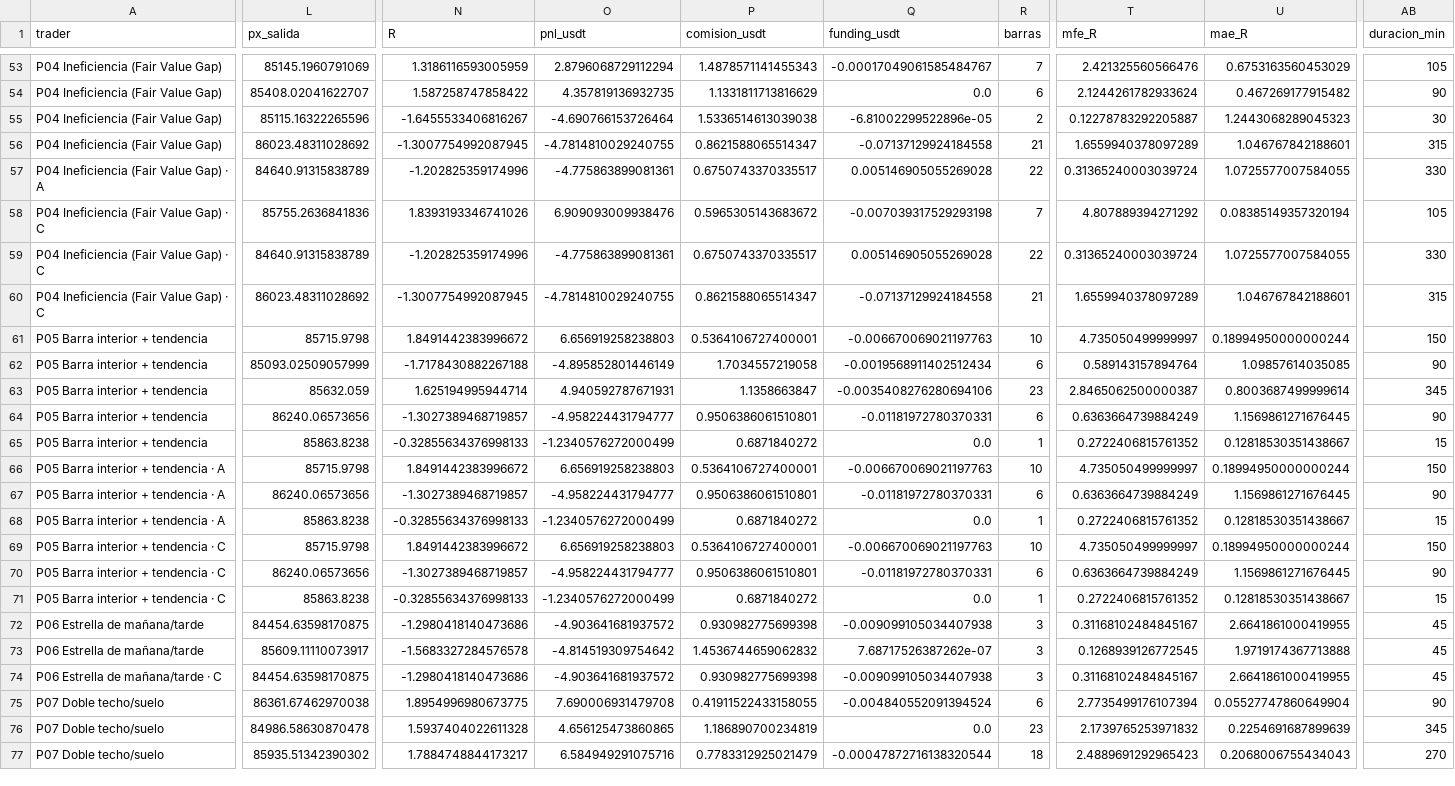
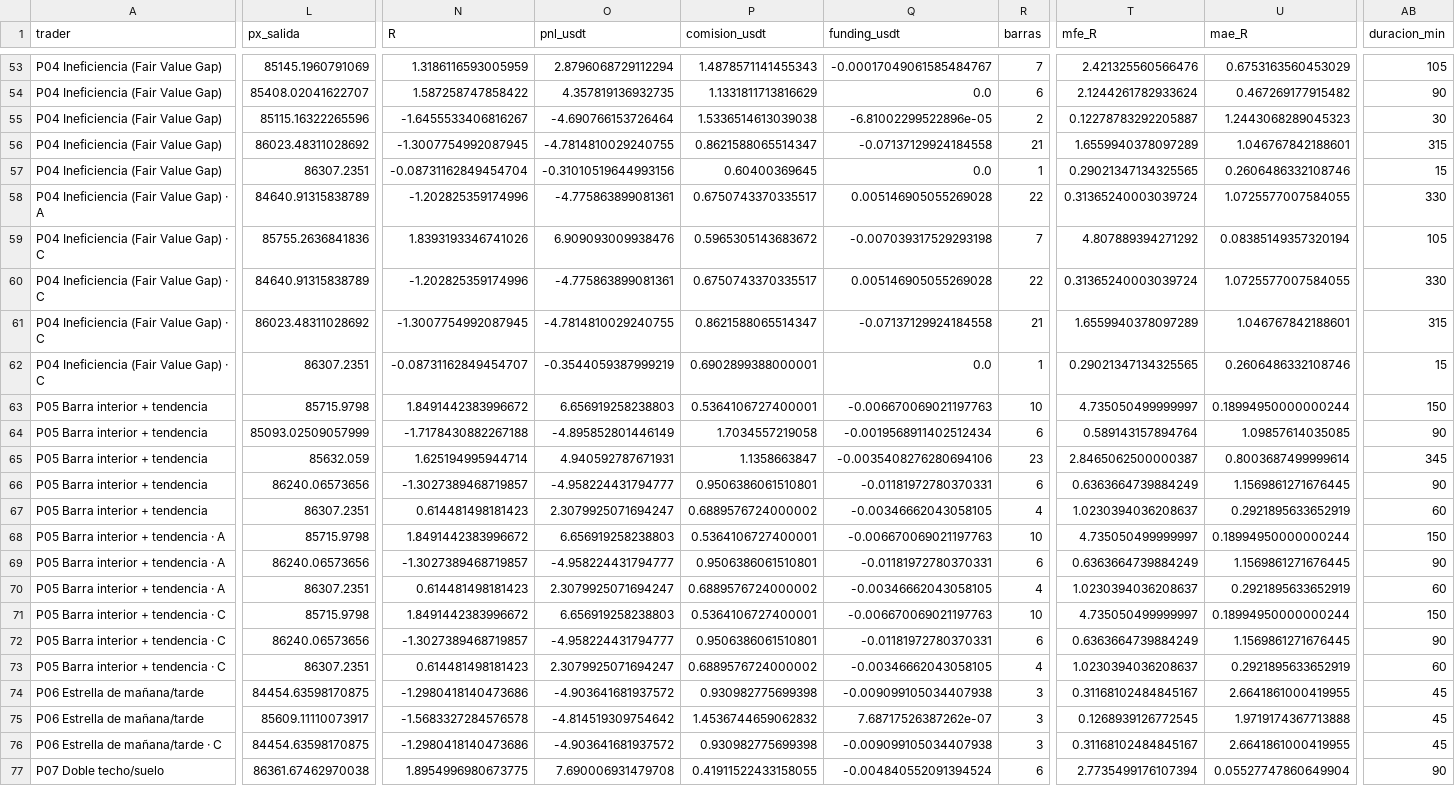
Before and after one commit to josecarrera2708-wq/viral-video-saas, a CSV file: millonary/paper_state/mesa15/trades.csv, drawn as a sheet; only a part is shown, gaps mark what is left out; the shorter side is filled out with more unchanged rows; addresses are those after the commit; rows hold the shown columns only; the diff covers the shown part only; the diff names each change by its address in the sheet, - before the commit and + after, or states it on an @@ line.

```diff
--- a/millonary/paper_state/mesa15/trades.csv
+++ b/millonary/paper_state/mesa15/trades.csv
+row 57: P04 Ineficiencia (Fair Value Gap) | 86307.2351 | -0.08731162849454704 | -0.31010519644993156 | 0.60400369645 | 0.0 | 1 | 0.29021347134325565 | 0.2606486332108746 | 15
+row 62: P04 Ineficiencia (Fair Value Gap) · C | 86307.2351 | -0.08731162849454707 | -0.3544059387999219 | 0.6902899388000001 | 0.0 | 1 | 0.29021347134325565 | 0.2606486332108746 | 15
-L67 (px_salida): 85863.8238
+L67 (px_salida): 86307.2351
-N67 (R): -0.32855634376998133
+N67 (R): 0.614481498181423
-O67 (pnl_usdt): -1.2340576272000499
+O67 (pnl_usdt): 2.3079925071694247
-P67 (comision_usdt): 0.6871840272
+P67 (comision_usdt): 0.6889576724000002
-Q67 (funding_usdt): 0.0
+Q67 (funding_usdt): -0.00346662043058105
-R67 (barras): 1
+R67 (barras): 4
-T67 (mfe_R): 0.2722406815761352
+T67 (mfe_R): 1.0230394036208637
-U67 (mae_R): 0.12818530351438667
+U67 (mae_R): 0.2921895633652919
-AB67 (duracion_min): 15
+AB67 (duracion_min): 60
-L70 (px_salida): 85863.8238
+L70 (px_salida): 86307.2351
-N70 (R): -0.32855634376998133
+N70 (R): 0.614481498181423
-O70 (pnl_usdt): -1.2340576272000499
+O70 (pnl_usdt): 2.3079925071694247
-P70 (comision_usdt): 0.6871840272
+P70 (comision_usdt): 0.6889576724000002
-Q70 (funding_usdt): 0.0
+Q70 (funding_usdt): -0.00346662043058105
-R70 (barras): 1
+R70 (barras): 4
-T70 (mfe_R): 0.2722406815761352
+T70 (mfe_R): 1.0230394036208637
-U70 (mae_R): 0.12818530351438667
+U70 (mae_R): 0.2921895633652919
-AB70 (duracion_min): 15
+AB70 (duracion_min): 60
-L73 (px_salida): 85863.8238
+L73 (px_salida): 86307.2351
-N73 (R): -0.32855634376998133
+N73 (R): 0.614481498181423
-O73 (pnl_usdt): -1.2340576272000499
+O73 (pnl_usdt): 2.3079925071694247
-P73 (comision_usdt): 0.6871840272
+P73 (comision_usdt): 0.6889576724000002
-Q73 (funding_usdt): 0.0
+Q73 (funding_usdt): -0.00346662043058105
-R73 (barras): 1
+R73 (barras): 4
-T73 (mfe_R): 0.2722406815761352
+T73 (mfe_R): 1.0230394036208637
-U73 (mae_R): 0.12818530351438667
+U73 (mae_R): 0.2921895633652919
-AB73 (duracion_min): 15
+AB73 (duracion_min): 60
```
Also changed, not shown: 41 edited cells elsewhere in this file, millonary/paper_state/intradia/trades.csv, millonary/paper_state/intradia/trades_mejoras.csv, 16 other files.
